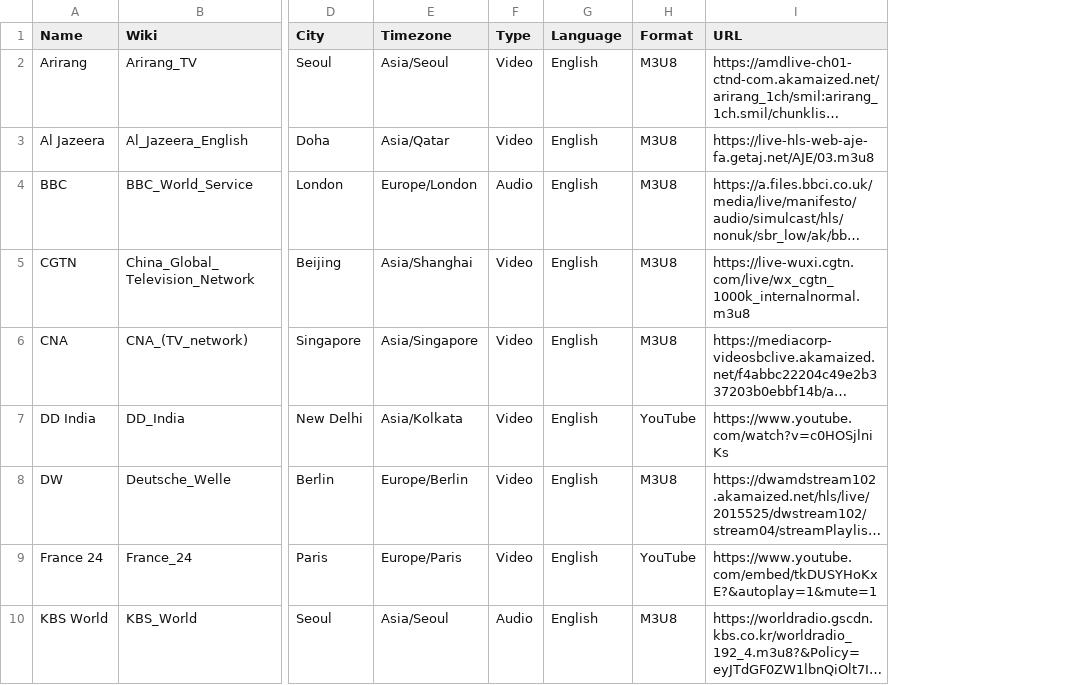
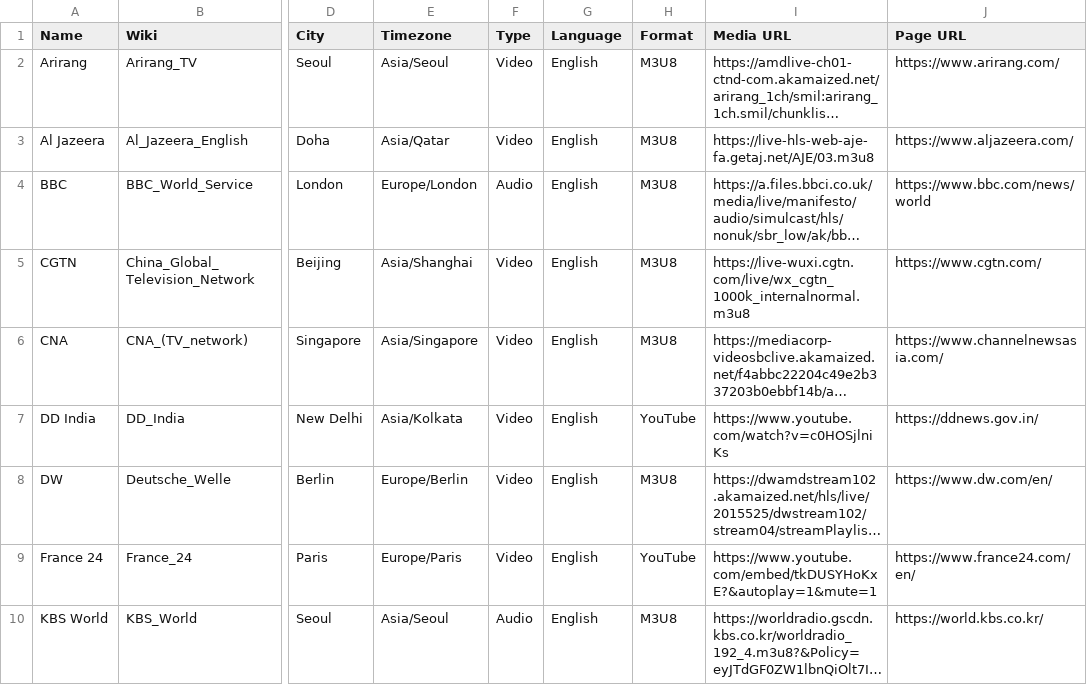
Before and after one commit to cpremoshis/global-media, a CSV file: Assets/broadcasters.csv, drawn as a sheet; only a part is shown, gaps mark what is left out; long unchanged cells end in …; the diff names each change by its address in the sheet, - before the commit and + after, or states it on an @@ line.

```diff
--- a/Assets/broadcasters.csv
+++ b/Assets/broadcasters.csv
+column J (Page URL), rows 2-10: https://www.arirang.com/ | https://www.aljazeera.com/ | https://www.bbc.com/news/world | https://www.cgtn.com/ | https://www.channelnewsasia.com/ | https://ddnews.gov.in/ | https://www.dw.com/en/ | https://www.france24.com/en/ | https://world.kbs.co.kr/
-I1: URL
+I1: Media URL
```
